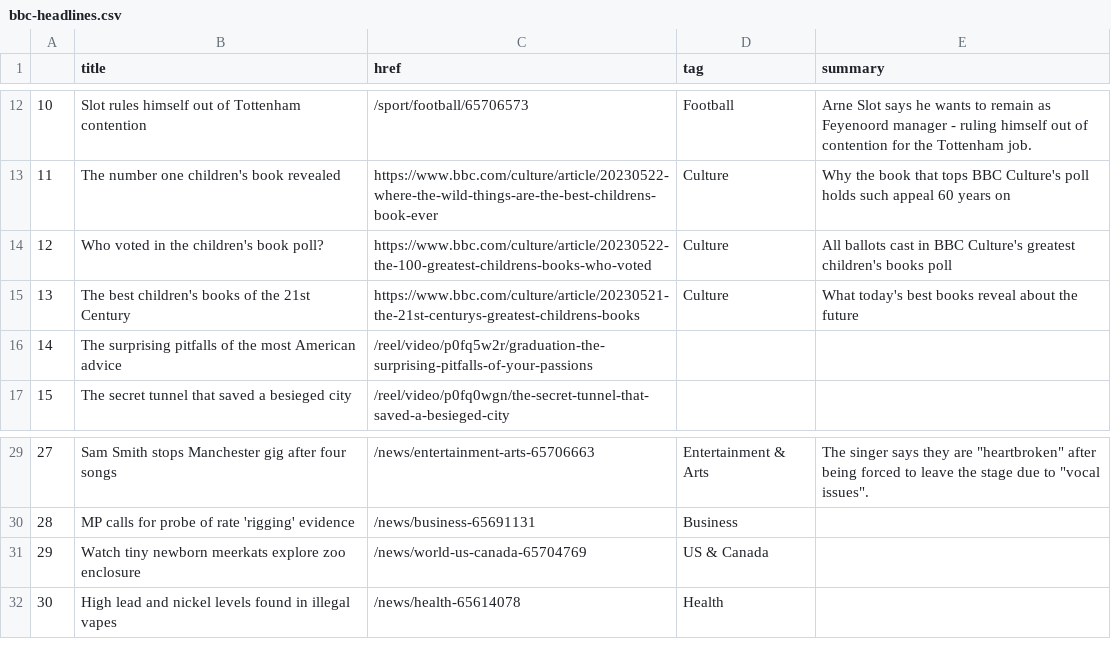
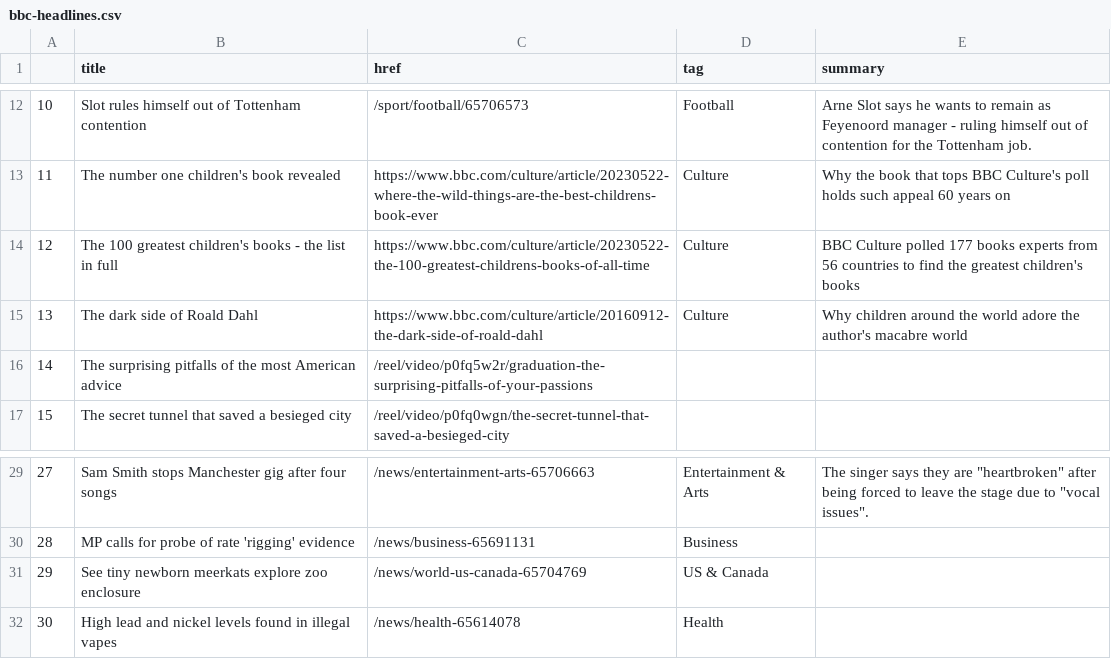
Before and after one commit to anastasiajourno/Automatic-scraper, a CSV file: bbc-headlines.csv, drawn as a sheet; only a part is shown, gaps mark what is left out.

```diff
--- a/bbc-headlines.csv
+++ b/bbc-headlines.csv
@@ -13,4 +13,4 @@
 11,The number one children's book revealed,https://www.bbc.com/culture/article/20230522-where-the-wild-things-are-the-best-childrens-book-ever,Culture,Why the book that tops BBC Culture's poll holds such appeal 60 years on
-12,Who voted in the children's book poll?,https://www.bbc.com/culture/article/20230522-the-100-greatest-childrens-books-who-voted,Culture,All ballots cast in BBC Culture's greatest children's books poll
-13,The best children's books of the 21st Century,https://www.bbc.com/culture/article/20230521-the-21st-centurys-greatest-childrens-books,Culture,What today's best books reveal about the future
+12,The 100 greatest children's books - the list in full,https://www.bbc.com/culture/article/20230522-the-100-greatest-childrens-books-of-all-time,Culture,BBC Culture polled 177 books experts from 56 countries to find the greatest children's books
+13,The dark side of Roald Dahl,https://www.bbc.com/culture/article/20160912-the-dark-side-of-roald-dahl,Culture,Why children around the world adore the author's macabre world
 14,The surprising pitfalls of the most American advice,/reel/video/p0fq5w2r/graduation-the-surprising-pitfalls-of-your-passions,,
@@ -30,3 +30,3 @@
 28,MP calls for probe of rate 'rigging' evidence,/news/business-65691131,Business,
-29,Watch tiny newborn meerkats explore zoo enclosure,/news/world-us-canada-65704769,US & Canada,
+29,See tiny newborn meerkats explore zoo enclosure,/news/world-us-canada-65704769,US & Canada,
 30,High lead and nickel levels found in illegal vapes,/news/health-65614078,Health,
```
